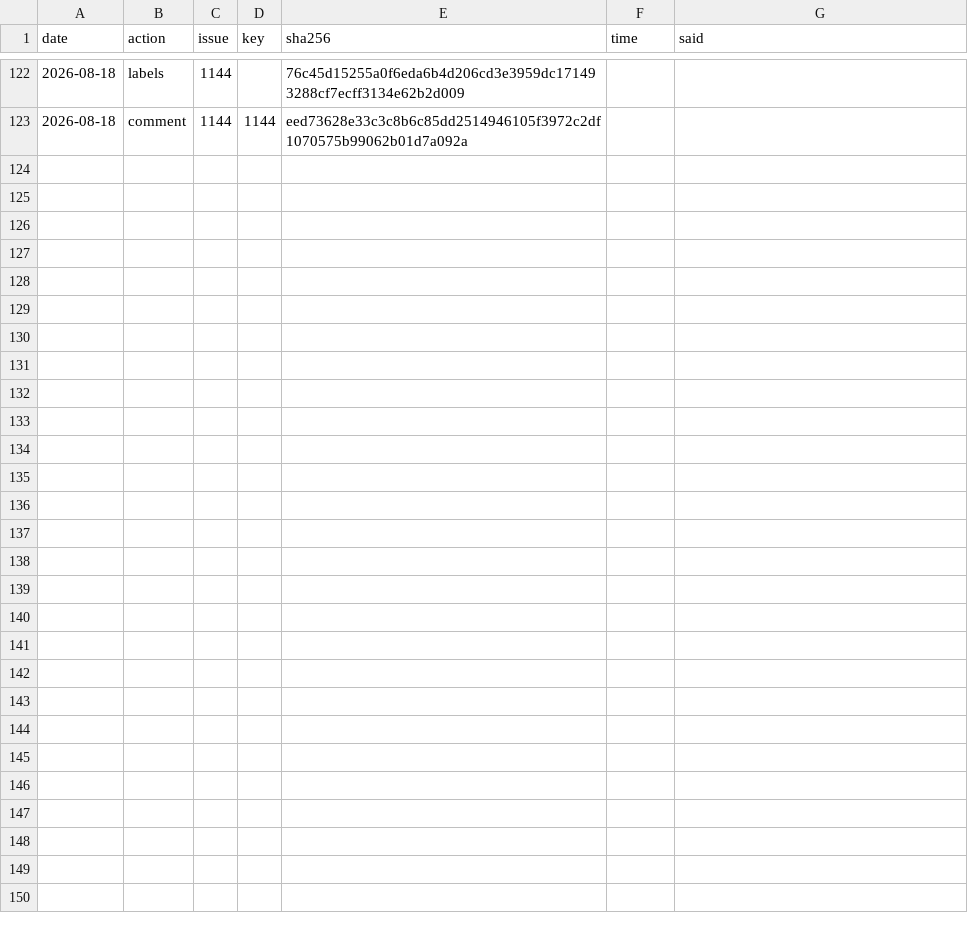
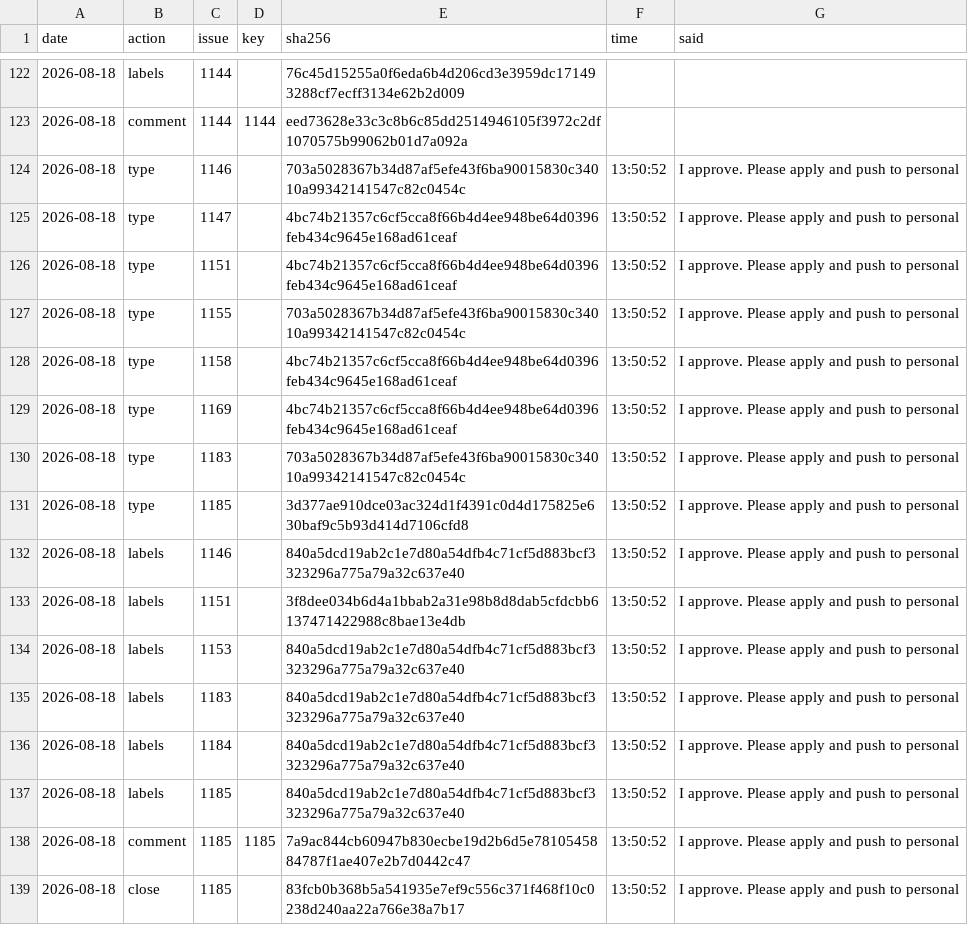
Before and after one commit to d-torrance/M2, a TSV file: bug-triage/approved.tsv, drawn as a sheet; only a part is shown, gaps mark what is left out; the diff names each change by its address in the sheet, - before the commit and + after, or states it on an @@ line.

Commit message:
Batch 22 applied: 8 typed, 6 labelled, 1 commented, 1 closed
  typed     #1146 #1155 #1183 Bug, #1147 #1151 #1158 #1169 Task,
            #1185 Feature
  labelled  +Core on #1146 #1151 #1153 #1183 #1184 #1185,
            +Interpreter on #1151
  closed    #1185 completed, with its comment

Verified live: all eight types and six labels landed, and #1185 carries
COMPLETED.

First batch through the new gate, and it behaved.  Every approval
carries Doug's words -- "I approve.  Please apply and push to personal"
-- and applied.tsv now logs all three runs, so the next batch's first
bin/approve will require --new-authorization, which is the point.

Catalog 844 -> 843 rows.

```diff
--- a/bug-triage/approved.tsv
+++ b/bug-triage/approved.tsv
+row 124: 2026-08-18 | type | 1146 |  | 703a5028367b34d87af5efe43f6ba90015830c34010a99342141547c82c0454c | 13:50:52 | I approve. Please apply and push to personal
+row 125: 2026-08-18 | type | 1147 |  | 4bc74b21357c6cf5cca8f66b4d4ee948be64d0396feb434c9645e168ad61ceaf | 13:50:52 | I approve. Please apply and push to personal
+row 126: 2026-08-18 | type | 1151 |  | 4bc74b21357c6cf5cca8f66b4d4ee948be64d0396feb434c9645e168ad61ceaf | 13:50:52 | I approve. Please apply and push to personal
+row 127: 2026-08-18 | type | 1155 |  | 703a5028367b34d87af5efe43f6ba90015830c34010a99342141547c82c0454c | 13:50:52 | I approve. Please apply and push to personal
+row 128: 2026-08-18 | type | 1158 |  | 4bc74b21357c6cf5cca8f66b4d4ee948be64d0396feb434c9645e168ad61ceaf | 13:50:52 | I approve. Please apply and push to personal
+row 129: 2026-08-18 | type | 1169 |  | 4bc74b21357c6cf5cca8f66b4d4ee948be64d0396feb434c9645e168ad61ceaf | 13:50:52 | I approve. Please apply and push to personal
+row 130: 2026-08-18 | type | 1183 |  | 703a5028367b34d87af5efe43f6ba90015830c34010a99342141547c82c0454c | 13:50:52 | I approve. Please apply and push to personal
+row 131: 2026-08-18 | type | 1185 |  | 3d377ae910dce03ac324d1f4391c0d4d175825e630baf9c5b93d414d7106cfd8 | 13:50:52 | I approve. Please apply and push to personal
+row 132: 2026-08-18 | labels | 1146 |  | 840a5dcd19ab2c1e7d80a54dfb4c71cf5d883bcf3323296a775a79a32c637e40 | 13:50:52 | I approve. Please apply and push to personal
+row 133: 2026-08-18 | labels | 1151 |  | 3f8dee034b6d4a1bbab2a31e98b8d8dab5cfdcbb6137471422988c8bae13e4db | 13:50:52 | I approve. Please apply and push to personal
+row 134: 2026-08-18 | labels | 1153 |  | 840a5dcd19ab2c1e7d80a54dfb4c71cf5d883bcf3323296a775a79a32c637e40 | 13:50:52 | I approve. Please apply and push to personal
+row 135: 2026-08-18 | labels | 1183 |  | 840a5dcd19ab2c1e7d80a54dfb4c71cf5d883bcf3323296a775a79a32c637e40 | 13:50:52 | I approve. Please apply and push to personal
+row 136: 2026-08-18 | labels | 1184 |  | 840a5dcd19ab2c1e7d80a54dfb4c71cf5d883bcf3323296a775a79a32c637e40 | 13:50:52 | I approve. Please apply and push to personal
+row 137: 2026-08-18 | labels | 1185 |  | 840a5dcd19ab2c1e7d80a54dfb4c71cf5d883bcf3323296a775a79a32c637e40 | 13:50:52 | I approve. Please apply and push to personal
+row 138: 2026-08-18 | comment | 1185 | 1185 | 7a9ac844cb60947b830ecbe19d2b6d5e7810545884787f1ae407e2b7d0442c47 | 13:50:52 | I approve. Please apply and push to personal
+row 139: 2026-08-18 | close | 1185 |  | 83fcb0b368b5a541935e7ef9c556c371f468f10c0238d240aa22a766e38a7b17 | 13:50:52 | I approve. Please apply and push to personal
```
Also changed, not shown: bug-triage/issues.tsv, 2 other files.
